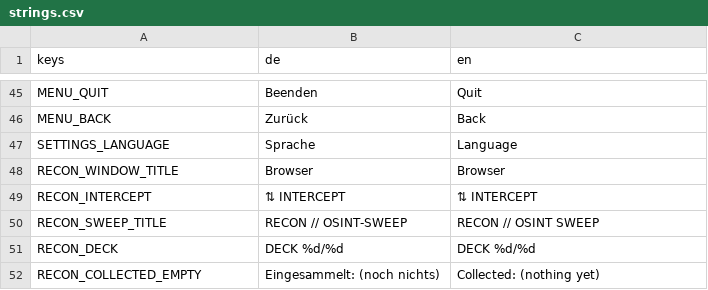
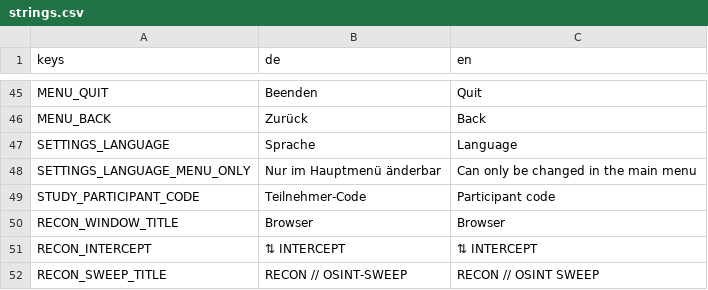
Before and after one commit to FHNW-Security-Lab-Student-Projects/ip6-offensive-security-awareness-game, a CSV file: resources/i18n/strings.csv, drawn as a sheet; only a part is shown, gaps mark what is left out; the shorter side is filled out with more unchanged rows; the diff names each change by its address in the sheet, - before the commit and + after, or states it on an @@ line.

Commit message:
feat: Teilnehmer-Code auf dem Startbildschirm, Sprachwechsel nur im Menue
Der Code verknuepft die Spieldaten mit den Pre- und Post-Fragebogen und wird auf
jedes Event gestempelt. Die Sprachwahl ist im laufenden Szenario gesperrt, weil
Szenariotexte ihre Uebersetzung beim Aufbau aufloesen und deshalb nicht live
umschalten. Nebenbei setzt nun endlich etwas den GameState zurueck auf MENU.

```diff
--- a/resources/i18n/strings.csv
+++ b/resources/i18n/strings.csv
+row 48: SETTINGS_LANGUAGE_MENU_ONLY | Nur im Hauptmenü änderbar | Can only be changed in the main menu
+row 49: STUDY_PARTICIPANT_CODE | Teilnehmer-Code | Participant code
```
Also changed, not shown: 7 other files.
